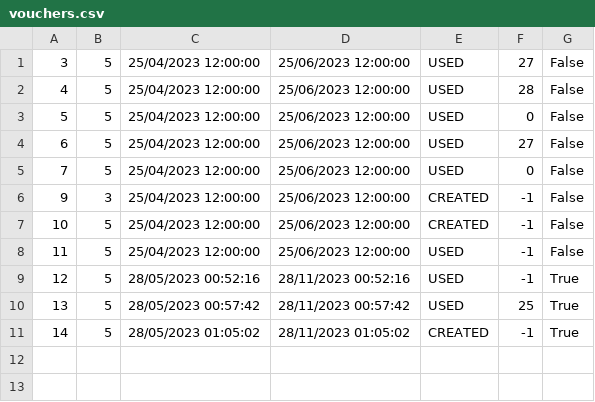
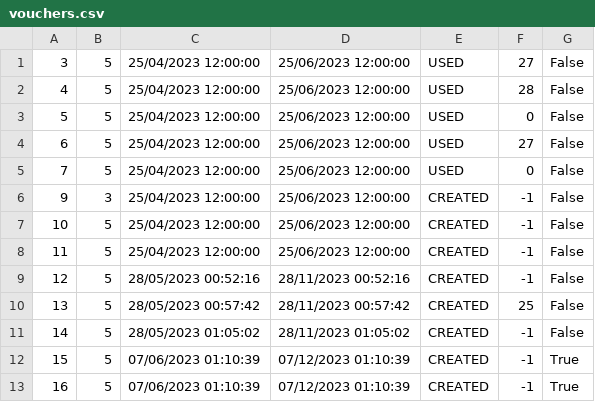
Before and after one commit to kovacevicanja/sims-grupa3-teamA, a CSV file: Resources/Data/vouchers.csv, drawn as a sheet.

```diff
--- a/Resources/Data/vouchers.csv
+++ b/Resources/Data/vouchers.csv
@@ -7,5 +7,7 @@
 10|5|25/04/2023 12:00:00|25/06/2023 12:00:00|CREATED|-1|False
-11|5|25/04/2023 12:00:00|25/06/2023 12:00:00|USED|-1|False
-12|5|28/05/2023 00:52:16|28/11/2023 00:52:16|USED|-1|True
-13|5|28/05/2023 00:57:42|28/11/2023 00:57:42|USED|25|True
-14|5|28/05/2023 01:05:02|28/11/2023 01:05:02|CREATED|-1|True
+11|5|25/04/2023 12:00:00|25/06/2023 12:00:00|CREATED|-1|False
+12|5|28/05/2023 00:52:16|28/11/2023 00:52:16|CREATED|-1|False
+13|5|28/05/2023 00:57:42|28/11/2023 00:57:42|CREATED|25|False
+14|5|28/05/2023 01:05:02|28/11/2023 01:05:02|CREATED|-1|False
+15|5|07/06/2023 01:10:39|07/12/2023 01:10:39|CREATED|-1|True
+16|5|07/06/2023 01:10:39|07/12/2023 01:10:39|CREATED|-1|True
```
Also changed, not shown: Resources/Data/tourEvaluation.csv, Resources/Data/tourLocations.csv, 35 other files.
